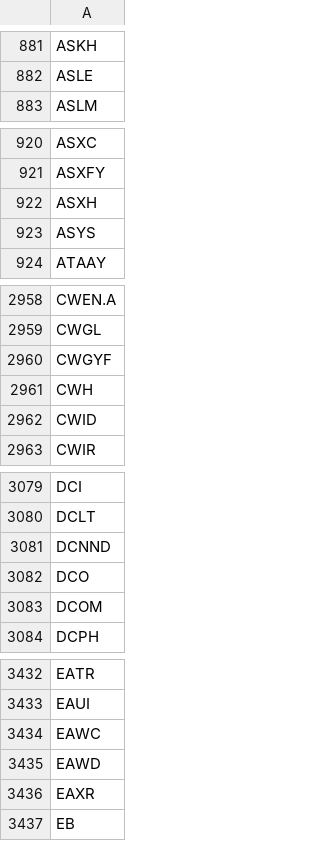
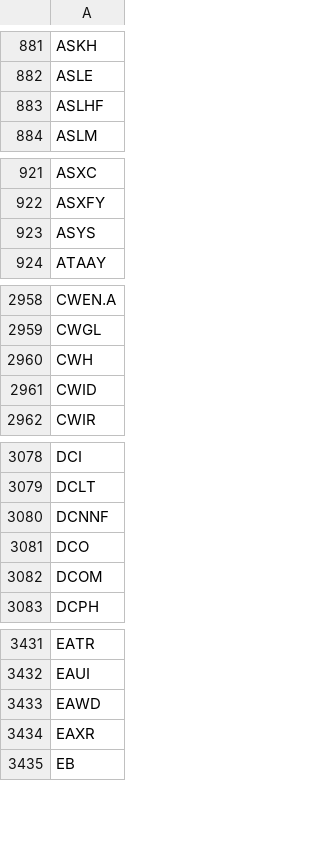
Before and after one commit to melder/symbols_options_csvs, a CSV file: symbols.csv, drawn as a sheet; only a part is shown, gaps mark what is left out; the diff covers the shown part only.

Commit message:
2023-11-24 -- updates csvs

```diff
--- a/symbols.csv
+++ b/symbols.csv
@@ -882,2 +882,3 @@ ASKH
 ASLE
+ASLHF
 ASLM
@@ -921,3 +922,2 @@ ASXC
 ASXFY
-ASXH
 ASYS
@@ -2959,3 +2959,2 @@ CWEN.A
 CWGL
-CWGYF
 CWH
@@ -3080,3 +3079,3 @@ DCI
 DCLT
-DCNND
+DCNNF
 DCO
@@ -3433,3 +3432,2 @@ EATR
 EAUI
-EAWC
 EAWD
```
Also changed, not shown: 2 added rows and 1 removed row elsewhere in this file.
